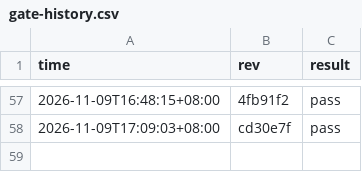
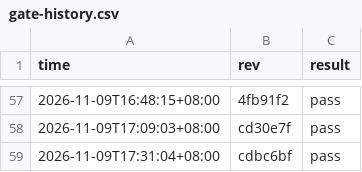
Before and after one commit to stu93814ai-Arron/semantic-defense, a CSV file: .ci/gate-history.csv, drawn as a sheet; only a part is shown, gaps mark what is left out.

Commit message:
ci: 記錄 cdbc6bf 閘門結果（pass）
合入 ci/precommit-index-only（pre-commit 只驗 index；cp -a 套件 nm；
realpath 擋 symlink 逃逸）。gate:clean 綠燈沿用（無 rebase）。

```diff
--- a/.ci/gate-history.csv
+++ b/.ci/gate-history.csv
@@ -58 +58,2 @@ time,rev,result
 2026-11-09T17:09:03+08:00,cd30e7f,pass
+2026-11-09T17:31:04+08:00,cdbc6bf,pass
```
Also changed, not shown: 1 other file.
